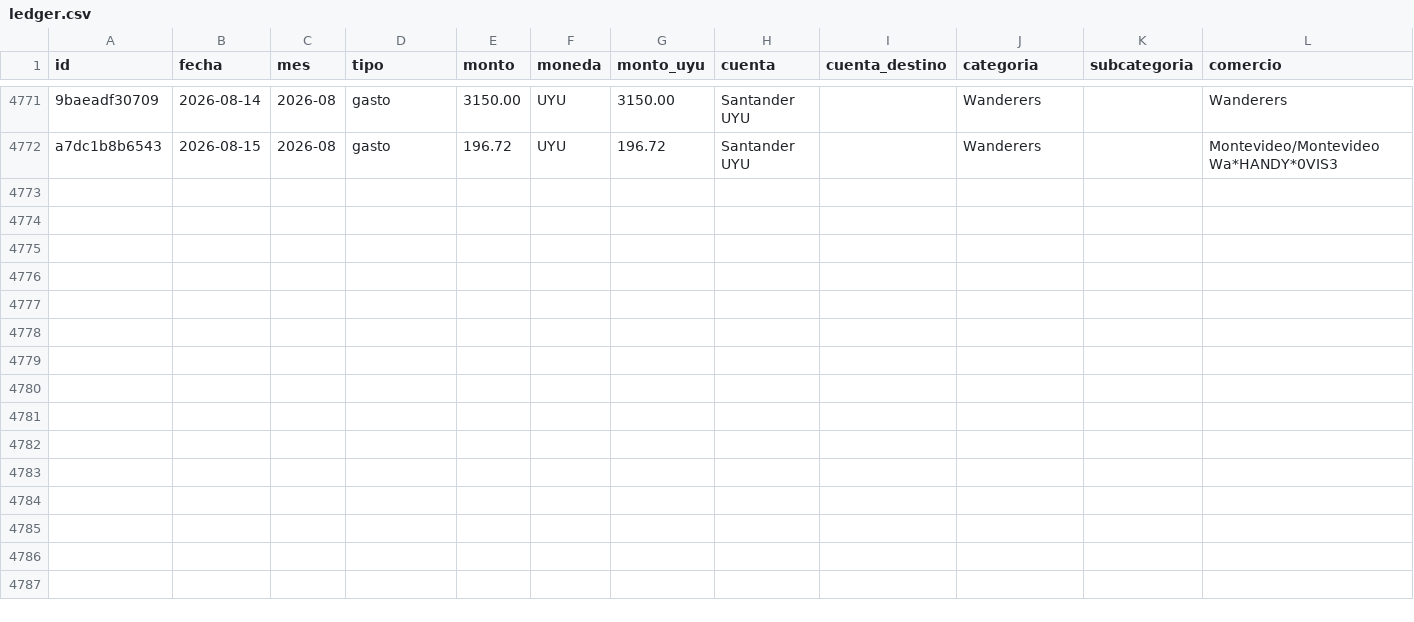
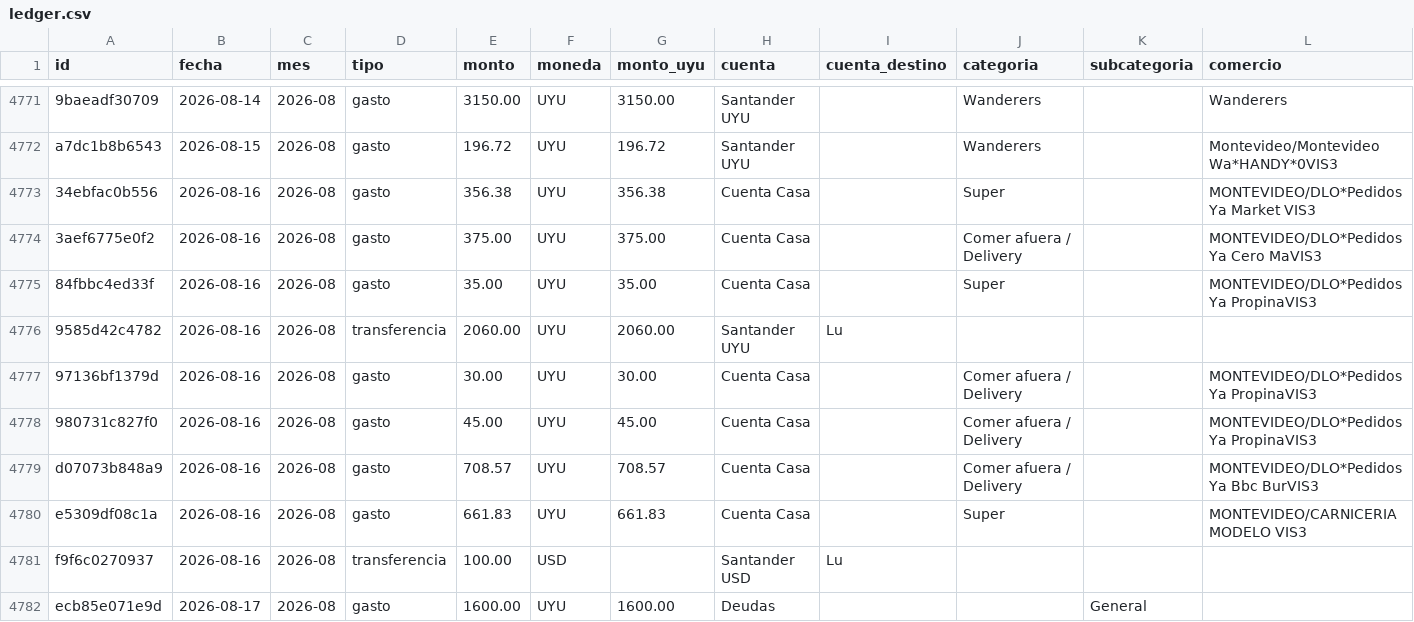
Before and after one commit to joacoguerrae/registro-gastos, a CSV file: data/ledger.csv, drawn as a sheet; only a part is shown, gaps mark what is left out; rows hold the shown columns only; the diff names each change by its address in the sheet, - before the commit and + after, or states it on an @@ line.

```diff
--- a/data/ledger.csv
+++ b/data/ledger.csv
+row 4773: 34ebfac0b556 | 2026-08-16 | 2026-08 | gasto | 356.38 | UYU | 356.38 | Cuenta Casa |  | Super |  | MONTEVIDEO/DLO*PedidosYa Market VIS3
+row 4774: 3aef6775e0f2 | 2026-08-16 | 2026-08 | gasto | 375.00 | UYU | 375.00 | Cuenta Casa |  | Comer afuera / Delivery |  | MONTEVIDEO/DLO*PedidosYa Cero MaVIS3
+row 4775: 84fbbc4ed33f | 2026-08-16 | 2026-08 | gasto | 35.00 | UYU | 35.00 | Cuenta Casa |  | Super |  | MONTEVIDEO/DLO*PedidosYa PropinaVIS3
+row 4776: 9585d42c4782 | 2026-08-16 | 2026-08 | transferencia | 2060.00 | UYU | 2060.00 | Santander UYU | Lu
+row 4777: 97136bf1379d | 2026-08-16 | 2026-08 | gasto | 30.00 | UYU | 30.00 | Cuenta Casa |  | Comer afuera / Delivery |  | MONTEVIDEO/DLO*PedidosYa PropinaVIS3
+row 4778: 980731c827f0 | 2026-08-16 | 2026-08 | gasto | 45.00 | UYU | 45.00 | Cuenta Casa |  | Comer afuera / Delivery |  | MONTEVIDEO/DLO*PedidosYa PropinaVIS3
+row 4779: d07073b848a9 | 2026-08-16 | 2026-08 | gasto | 708.57 | UYU | 708.57 | Cuenta Casa |  | Comer afuera / Delivery |  | MONTEVIDEO/DLO*PedidosYa Bbc BurVIS3
+row 4780: e5309df08c1a | 2026-08-16 | 2026-08 | gasto | 661.83 | UYU | 661.83 | Cuenta Casa |  | Super |  | MONTEVIDEO/CARNICERIA MODELO VIS3
+row 4781: f9f6c0270937 | 2026-08-16 | 2026-08 | transferencia | 100.00 | USD |  | Santander USD | Lu
+row 4782: ecb85e071e9d | 2026-08-17 | 2026-08 | gasto | 1600.00 | UYU | 1600.00 | Deudas |  |  | General
```
Also changed, not shown: data/pendientes.csv, data/splitwise.csv, 17 other files.
